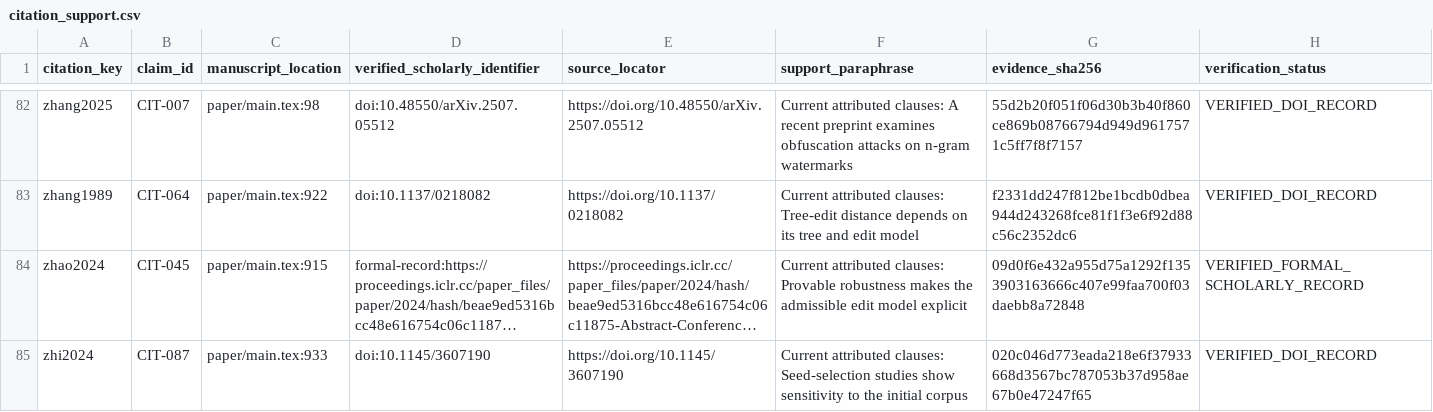
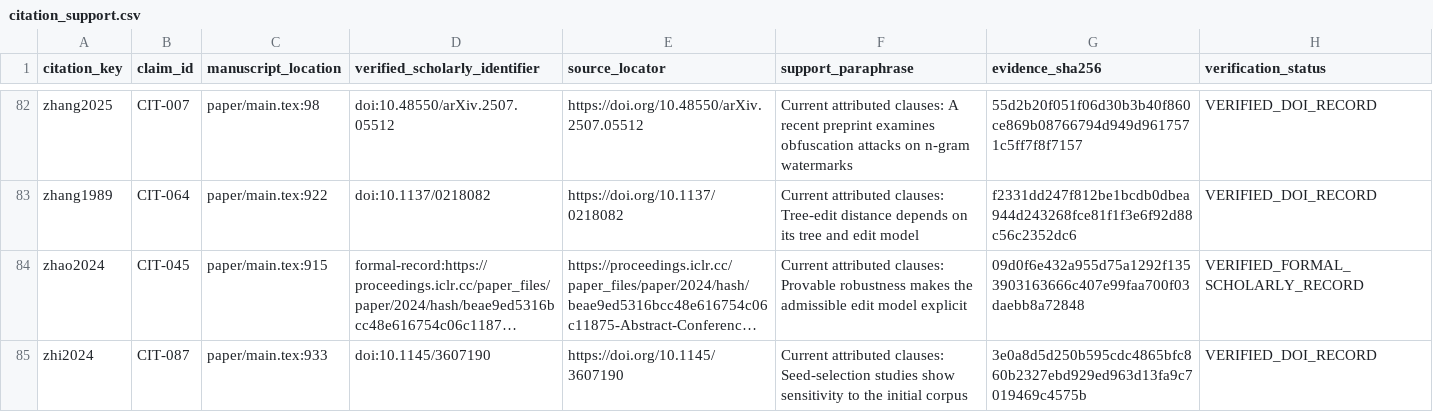
Before and after one commit to Haoyi-Zhang/MarkValidity, a CSV file: citation_support.csv, drawn as a sheet; only a part is shown, gaps mark what is left out; long unchanged cells end in …; the diff covers the shown part only; the diff names each change by its address in the sheet, - before the commit and + after, or states it on an @@ line.

```diff
--- a/citation_support.csv
+++ b/citation_support.csv
-G85 (evidence_sha256): 020c046d773eada218e6f37933668d3567bc787053b37d958ae67b0e47247f65
+G85 (evidence_sha256): 3e0a8d5d250b595cdc4865bfc860b2327ebd929ed963d13fa9c7019469c4575b
```
Also changed, not shown: 9 edited cells elsewhere in this file, 11 other files.
